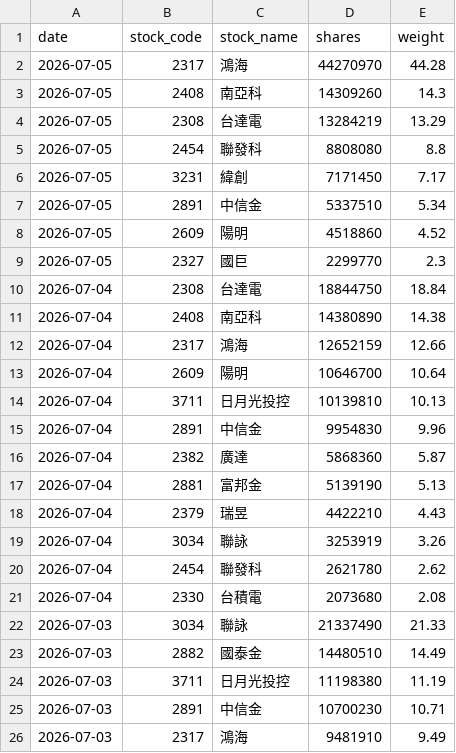
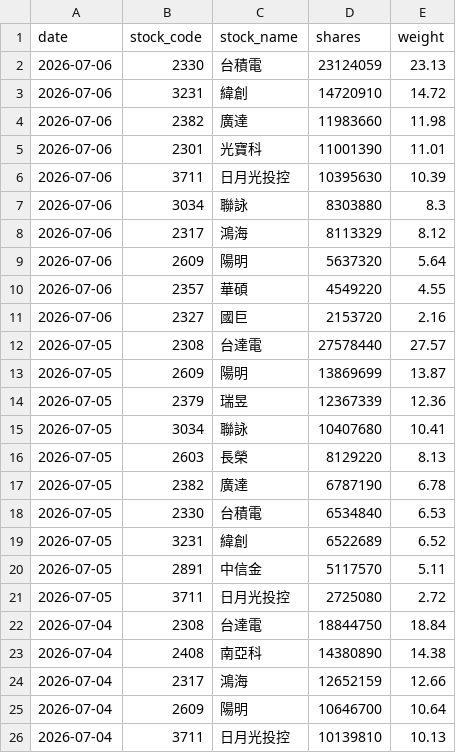
Before and after one commit to yrjjan-allen/active-etf-dashboard, a CSV file: data/00987A.csv, drawn as a sheet; only a part is shown; the shorter side is filled out with more unchanged rows.

```diff
--- a/data/00987A.csv
+++ b/data/00987A.csv
@@ -1,10 +1,22 @@
 date,stock_code,stock_name,shares,weight
-2026-07-05,2317,鴻海,44270970,44.28
-2026-07-05,2408,南亞科,14309260,14.3
-2026-07-05,2308,台達電,13284219,13.29
-2026-07-05,2454,聯發科,8808080,8.8
-2026-07-05,3231,緯創,7171450,7.17
-2026-07-05,2891,中信金,5337510,5.34
-2026-07-05,2609,陽明,4518860,4.52
-2026-07-05,2327,國巨,2299770,2.3
+2026-07-06,2330,台積電,23124059,23.13
+2026-07-06,3231,緯創,14720910,14.72
+2026-07-06,2382,廣達,11983660,11.98
+2026-07-06,2301,光寶科,11001390,11.01
+2026-07-06,3711,日月光投控,10395630,10.39
+2026-07-06,3034,聯詠,8303880,8.3
+2026-07-06,2317,鴻海,8113329,8.12
+2026-07-06,2609,陽明,5637320,5.64
+2026-07-06,2357,華碩,4549220,4.55
+2026-07-06,2327,國巨,2153720,2.16
+2026-07-05,2308,台達電,27578440,27.57
+2026-07-05,2609,陽明,13869699,13.87
+2026-07-05,2379,瑞昱,12367339,12.36
+2026-07-05,3034,聯詠,10407680,10.41
+2026-07-05,2603,長榮,8129220,8.13
+2026-07-05,2382,廣達,6787190,6.78
+2026-07-05,2330,台積電,6534840,6.53
+2026-07-05,3231,緯創,6522689,6.52
+2026-07-05,2891,中信金,5117570,5.11
+2026-07-05,3711,日月光投控,2725080,2.72
 2026-07-04,2308,台達電,18844750,18.84
```
Also changed, not shown: data/00980A.csv, data/00981A.csv, 5 other files.
